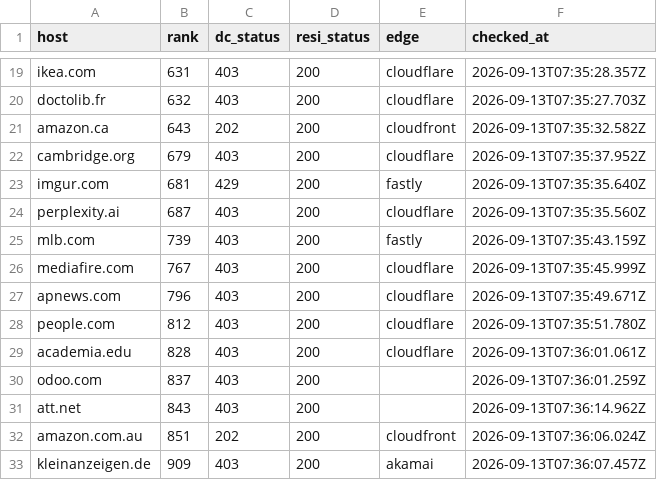
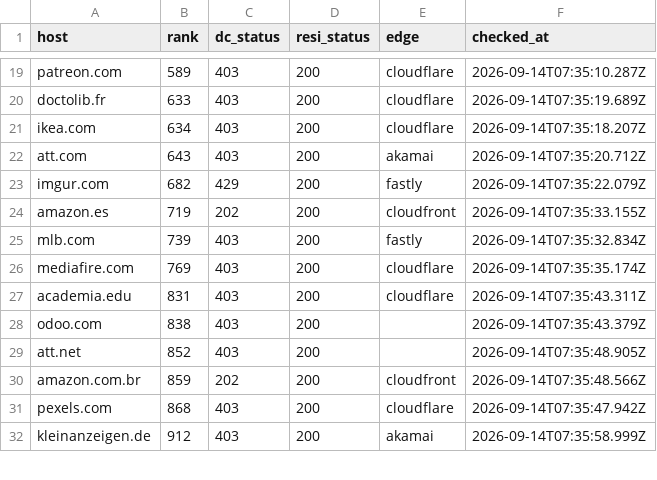
Before and after one commit to proxmint/blocked-sites, a CSV file: data/blocked-sites.csv, drawn as a sheet; only a part is shown, gaps mark what is left out; removed rows and columns are numbered as before the commit, all else as after; the diff covers the shown part only; the diff names each change by its address in the sheet, - before the commit and + after, or states it on an @@ line.

```diff
--- a/data/blocked-sites.csv
+++ b/data/blocked-sites.csv
-A19 (host): ikea.com
+A19 (host): patreon.com
-B19 (rank): 631
+B19 (rank): 589
-F19 (checked_at): 2026-09-13T07:35:28.357Z
+F19 (checked_at): 2026-09-14T07:35:10.287Z
-B20 (rank): 632
+B20 (rank): 633
-F20 (checked_at): 2026-09-13T07:35:27.703Z
+F20 (checked_at): 2026-09-14T07:35:19.689Z
-row 21: amazon.ca | 643 | 202 | 200 | cloudfront | 2026-09-13T07:35:32.582Z
-A21 (host): cambridge.org
+A21 (host): ikea.com
-B21 (rank): 679
+B21 (rank): 634
-F21 (checked_at): 2026-09-13T07:35:37.952Z
+F21 (checked_at): 2026-09-14T07:35:18.207Z
+row 22: att.com | 643 | 403 | 200 | akamai | 2026-09-14T07:35:20.712Z
-B23 (rank): 681
+B23 (rank): 682
-F23 (checked_at): 2026-09-13T07:35:35.640Z
+F23 (checked_at): 2026-09-14T07:35:22.079Z
-row 24: perplexity.ai | 687 | 403 | 200 | cloudflare | 2026-09-13T07:35:35.560Z
+row 24: amazon.es | 719 | 202 | 200 | cloudfront | 2026-09-14T07:35:33.155Z
-F25 (checked_at): 2026-09-13T07:35:43.159Z
+F25 (checked_at): 2026-09-14T07:35:32.834Z
-B26 (rank): 767
+B26 (rank): 769
-F26 (checked_at): 2026-09-13T07:35:45.999Z
+F26 (checked_at): 2026-09-14T07:35:35.174Z
-row 27: apnews.com | 796 | 403 | 200 | cloudflare | 2026-09-13T07:35:49.671Z
-row 28: people.com | 812 | 403 | 200 | cloudflare | 2026-09-13T07:35:51.780Z
-B27 (rank): 828
+B27 (rank): 831
-F27 (checked_at): 2026-09-13T07:36:01.061Z
+F27 (checked_at): 2026-09-14T07:35:43.311Z
-B28 (rank): 837
+B28 (rank): 838
-F28 (checked_at): 2026-09-13T07:36:01.259Z
+F28 (checked_at): 2026-09-14T07:35:43.379Z
-B29 (rank): 843
+B29 (rank): 852
-F29 (checked_at): 2026-09-13T07:36:14.962Z
+F29 (checked_at): 2026-09-14T07:35:48.905Z
-A30 (host): amazon.com.au
+A30 (host): amazon.com.br
-B30 (rank): 851
+B30 (rank): 859
-F30 (checked_at): 2026-09-13T07:36:06.024Z
+F30 (checked_at): 2026-09-14T07:35:48.566Z
+row 31: pexels.com | 868 | 403 | 200 | cloudflare | 2026-09-14T07:35:47.942Z
-B32 (rank): 909
+B32 (rank): 912
-F32 (checked_at): 2026-09-13T07:36:07.457Z
+F32 (checked_at): 2026-09-14T07:35:58.999Z
```
Also changed, not shown: 6 added rows, 6 removed rows and 30 edited cells elsewhere in this file, data/skipped-names.csv, 2 other files.
